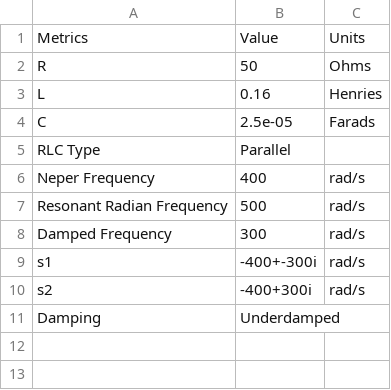
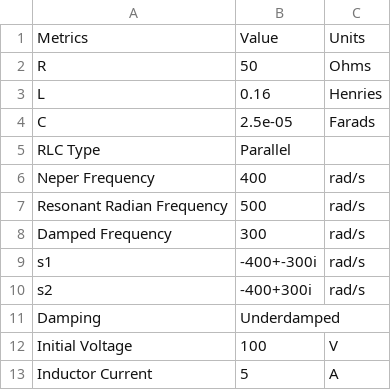
Before and after one commit to EthanJamesLew/RLC-Analyzer, a CSV file: examples/8_11.csv, drawn as a sheet.

```diff
--- a/examples/8_11.csv
+++ b/examples/8_11.csv
@@ -11 +11,3 @@ s2,-400+300i,rad/s
 Damping,Underdamped,
+Initial Voltage ,100,V
+Inductor Current,5,A
```
Also changed, not shown: examples/8_10.csv, examples/8_35.csv, 6 other files.
